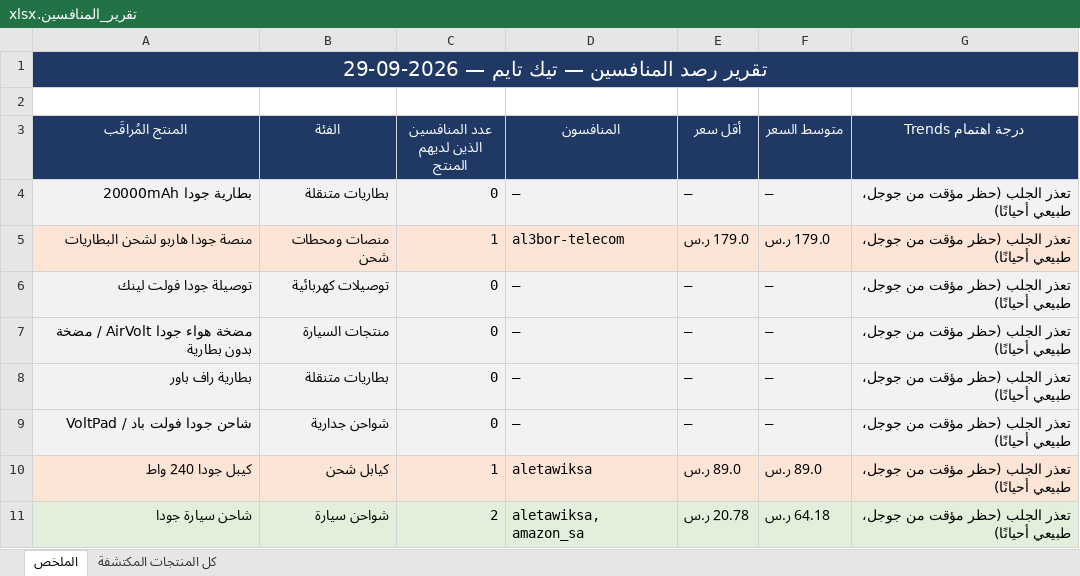
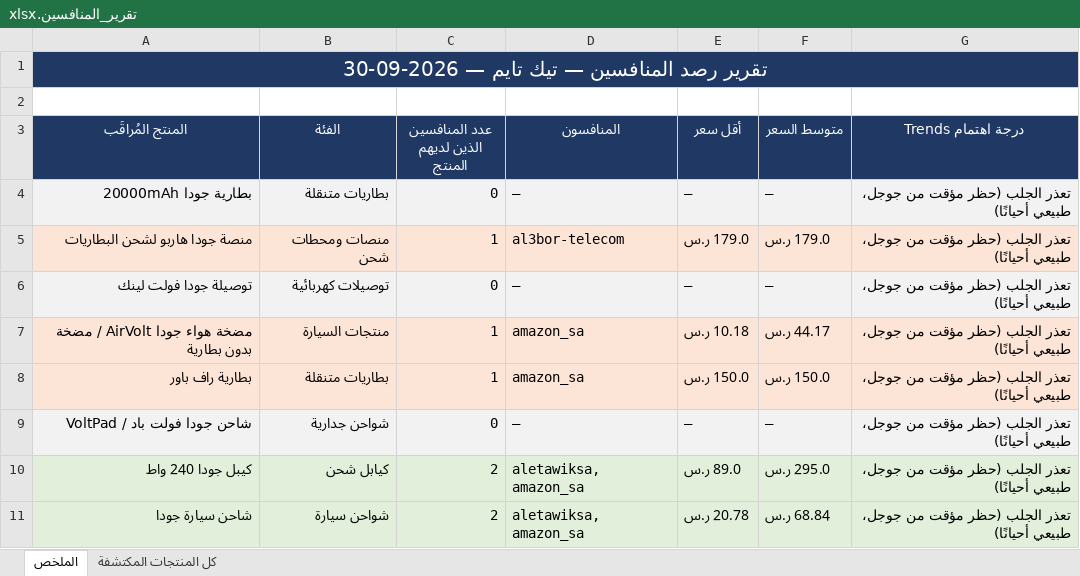
Before and after one commit to wael1997/techtime-market-data, an Excel workbook: data/تقرير_المنافسين.xlsx, sheet الملخص, drawn as a sheet; values as stored, in another font and other column widths than the file's, no borders; the diff names each change by its address in the sheet, - before the commit and + after, or states it on an @@ line.

Commit message:
تحديث بيانات المنافسين — 2026-09-30

```diff
--- a/data/تقرير_المنافسين.xlsx (sheet الملخص)
+++ b/data/تقرير_المنافسين.xlsx (sheet الملخص)
-A1 (المنتج المُراقَب): تقرير رصد المنافسين — تيك تايم — 2026-09-29
+A1 (المنتج المُراقَب): تقرير رصد المنافسين — تيك تايم — 2026-09-30
-A7:G8 fill: #F2F2F2
+A7:G8 fill: #FCE4D6
-C7:C8 (عدد المنافسين الذين لديهم المنتج): 0
+C7:C8 (عدد المنافسين الذين لديهم المنتج): 1
-D7:D8 (المنافسون): —
+D7:D8 (المنافسون): amazon_sa
-E7 (أقل سعر): —
+E7 (أقل سعر): 10.18 ر.س
-F7 (متوسط السعر): —
+F7 (متوسط السعر): 44.17 ر.س
-E8 (أقل سعر): —
+E8 (أقل سعر): 150.0 ر.س
-F8 (متوسط السعر): —
+F8 (متوسط السعر): 150.0 ر.س
-A10:G10 fill: #FCE4D6
+A10:G10 fill: #E2EFDA
-C10 (عدد المنافسين الذين لديهم المنتج): 1
+C10 (عدد المنافسين الذين لديهم المنتج): 2
-D10 (المنافسون): aletawiksa
+D10 (المنافسون): aletawiksa, amazon_sa
-F10 (متوسط السعر): 89.0 ر.س
+F10 (متوسط السعر): 295.0 ر.س
-F11 (متوسط السعر): 64.18 ر.س
+F11 (متوسط السعر): 68.84 ر.س
```
Also changed, not shown: sheet كل المنتجات المكتشفة, 2 other files.
